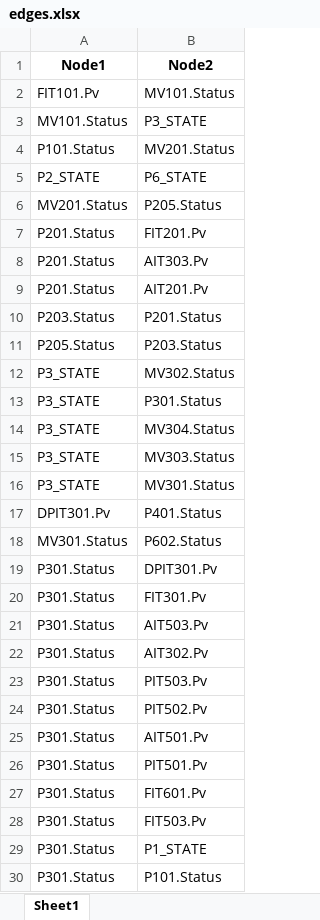
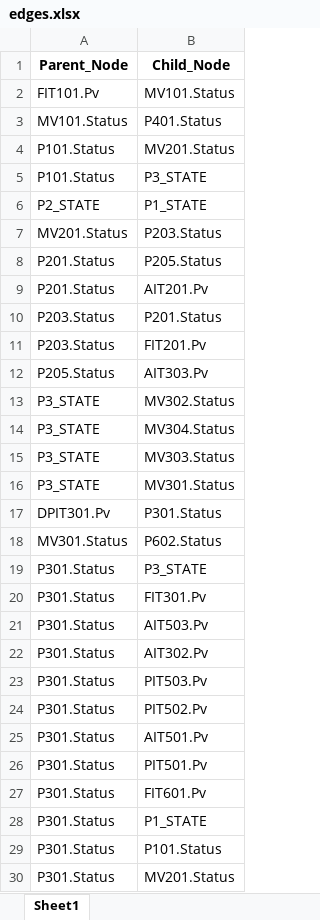
Before and after one commit to feifeihooray/ICSAG, an Excel workbook: output/edges.xlsx, sheet Sheet1, drawn as a sheet; only a part is shown; the shorter side is filled out with more unchanged rows; values as stored, in another font and other column widths than the file's, no borders; removed rows and columns are numbered as before the commit, all else as after; the diff covers the shown part only; the diff names each change by its address in the sheet, - before the commit and + after, or states it on an @@ line.

Commit message:
Update bayesian networks generation code, change the output data format

```diff
--- a/output/edges.xlsx (sheet Sheet1)
+++ b/output/edges.xlsx (sheet Sheet1)
-row 1: Node1 | Node2
+row 1: Parent_Node | Child_Node
-B3: P3_STATE
+B3: P401.Status
+row 5: P101.Status | P3_STATE
-B6: P6_STATE
+B6: P1_STATE
-B7: P205.Status
+B7: P203.Status
-B8: FIT201.Pv
+B8: P205.Status
-row 8: P201.Status | AIT303.Pv
+row 11: P203.Status | FIT201.Pv
-B12: P203.Status
+B12: AIT303.Pv
-row 13: P3_STATE | P301.Status
-B17: P401.Status
+B17: P301.Status
-B19: DPIT301.Pv
+B19: P3_STATE
-row 28: P301.Status | FIT503.Pv
```
Also changed, not shown: 3 added rows and 6 edited cells elsewhere in this sheet, 2 other files.
